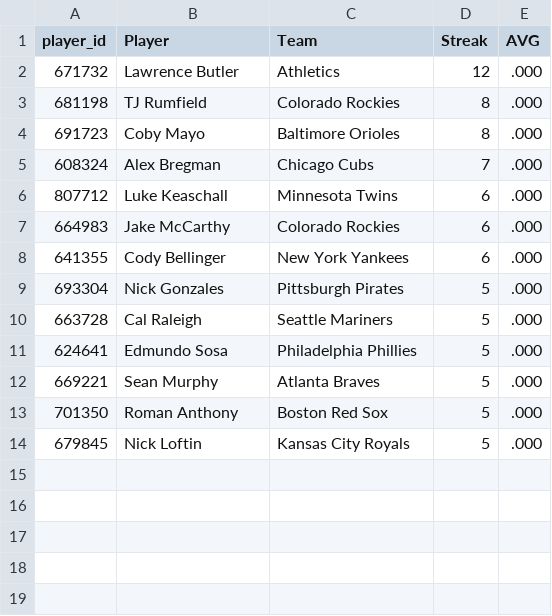
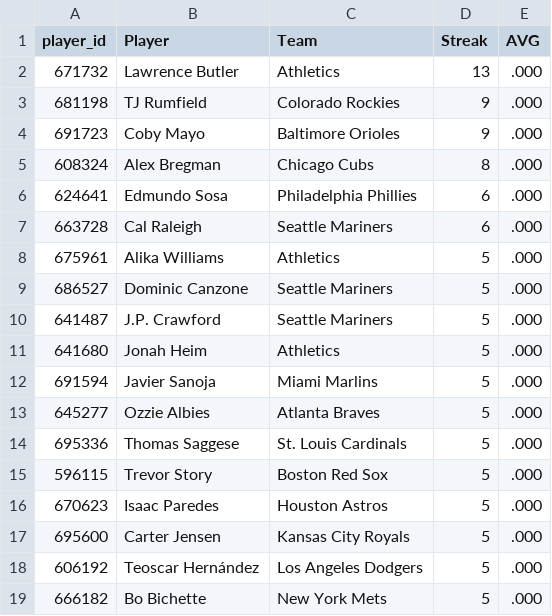
Before and after one commit to HitByOne/mlb-dashboard, a CSV file: data/hit_streaks.csv, drawn as a sheet.

```diff
--- a/data/hit_streaks.csv
+++ b/data/hit_streaks.csv
@@ -1,14 +1,19 @@
 player_id,Player,Team,Streak,AVG
-671732,Lawrence Butler,Athletics,12,.000
-681198,TJ Rumfield,Colorado Rockies,8,.000
-691723,Coby Mayo,Baltimore Orioles,8,.000
-608324,Alex Bregman,Chicago Cubs,7,.000
-807712,Luke Keaschall,Minnesota Twins,6,.000
-664983,Jake McCarthy,Colorado Rockies,6,.000
-641355,Cody Bellinger,New York Yankees,6,.000
-693304,Nick Gonzales,Pittsburgh Pirates,5,.000
-663728,Cal Raleigh,Seattle Mariners,5,.000
-624641,Edmundo Sosa,Philadelphia Phillies,5,.000
-669221,Sean Murphy,Atlanta Braves,5,.000
-701350,Roman Anthony,Boston Red Sox,5,.000
-679845,Nick Loftin,Kansas City Royals,5,.000
+671732,Lawrence Butler,Athletics,13,.000
+681198,TJ Rumfield,Colorado Rockies,9,.000
+691723,Coby Mayo,Baltimore Orioles,9,.000
+608324,Alex Bregman,Chicago Cubs,8,.000
+624641,Edmundo Sosa,Philadelphia Phillies,6,.000
+663728,Cal Raleigh,Seattle Mariners,6,.000
+675961,Alika Williams,Athletics,5,.000
+686527,Dominic Canzone,Seattle Mariners,5,.000
+641487,J.P. Crawford,Seattle Mariners,5,.000
+641680,Jonah Heim,Athletics,5,.000
+691594,Javier Sanoja,Miami Marlins,5,.000
+645277,Ozzie Albies,Atlanta Braves,5,.000
+695336,Thomas Saggese,St. Louis Cardinals,5,.000
+596115,Trevor Story,Boston Red Sox,5,.000
+670623,Isaac Paredes,Houston Astros,5,.000
+695600,Carter Jensen,Kansas City Royals,5,.000
+606192,Teoscar Hernández,Los Angeles Dodgers,5,.000
+666182,Bo Bichette,New York Mets,5,.000
```
Also changed, not shown: data/hot_cold.csv, data/leaky_pitchers.csv, 15 other files.
